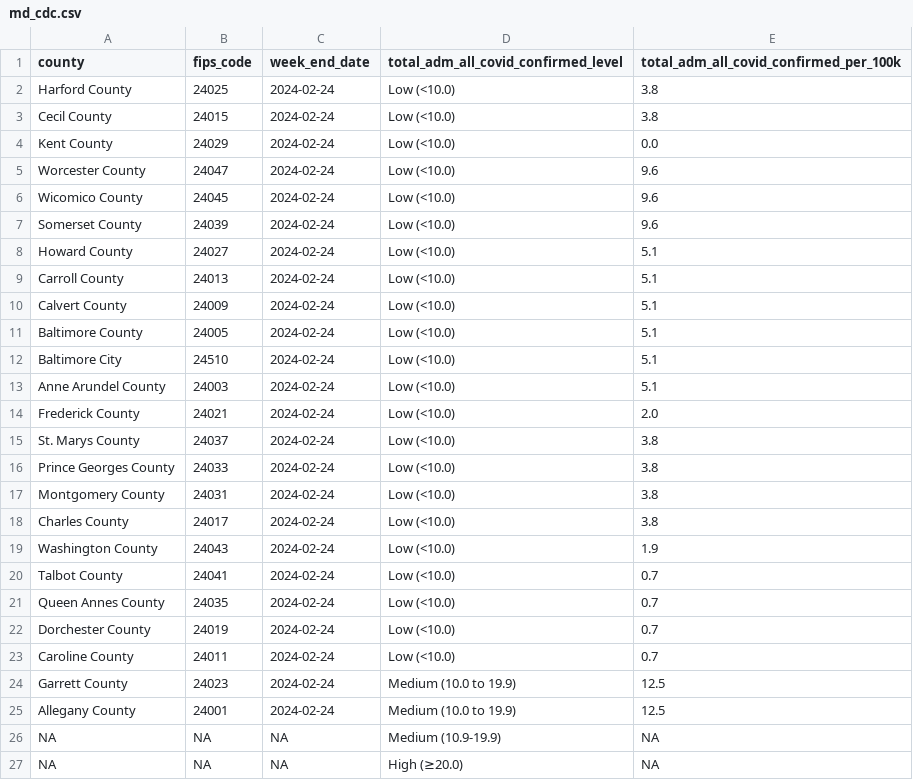
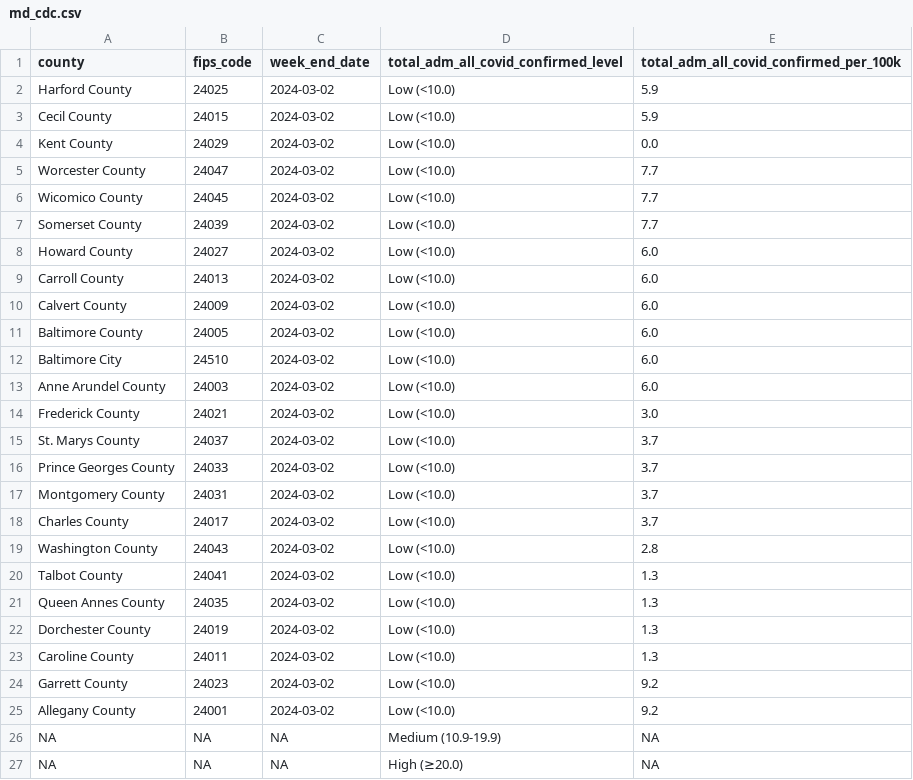
Before and after one commit to Baltimore-Sun/md-covid-scraper, a CSV file: md_cdc.csv, drawn as a sheet.

```diff
--- a/md_cdc.csv
+++ b/md_cdc.csv
@@ -1,26 +1,26 @@
 county,fips_code,week_end_date,total_adm_all_covid_confirmed_level,total_adm_all_covid_confirmed_per_100k
-Harford County,24025,2024-02-24,Low (<10.0),3.8
-Cecil County,24015,2024-02-24,Low (<10.0),3.8
-Kent County,24029,2024-02-24,Low (<10.0),0.0
-Worcester County,24047,2024-02-24,Low (<10.0),9.6
-Wicomico County,24045,2024-02-24,Low (<10.0),9.6
-Somerset County,24039,2024-02-24,Low (<10.0),9.6
-Howard County,24027,2024-02-24,Low (<10.0),5.1
-Carroll County,24013,2024-02-24,Low (<10.0),5.1
-Calvert County,24009,2024-02-24,Low (<10.0),5.1
-Baltimore County,24005,2024-02-24,Low (<10.0),5.1
-Baltimore City,24510,2024-02-24,Low (<10.0),5.1
-Anne Arundel County,24003,2024-02-24,Low (<10.0),5.1
-Frederick County,24021,2024-02-24,Low (<10.0),2.0
-St. Marys County,24037,2024-02-24,Low (<10.0),3.8
-Prince Georges County,24033,2024-02-24,Low (<10.0),3.8
-Montgomery County,24031,2024-02-24,Low (<10.0),3.8
-Charles County,24017,2024-02-24,Low (<10.0),3.8
-Washington County,24043,2024-02-24,Low (<10.0),1.9
-Talbot County,24041,2024-02-24,Low (<10.0),0.7
-Queen Annes County,24035,2024-02-24,Low (<10.0),0.7
-Dorchester County,24019,2024-02-24,Low (<10.0),0.7
-Caroline County,24011,2024-02-24,Low (<10.0),0.7
-Garrett County,24023,2024-02-24,Medium (10.0 to 19.9),12.5
-Allegany County,24001,2024-02-24,Medium (10.0 to 19.9),12.5
+Harford County,24025,2024-03-02,Low (<10.0),5.9
+Cecil County,24015,2024-03-02,Low (<10.0),5.9
+Kent County,24029,2024-03-02,Low (<10.0),0.0
+Worcester County,24047,2024-03-02,Low (<10.0),7.7
+Wicomico County,24045,2024-03-02,Low (<10.0),7.7
+Somerset County,24039,2024-03-02,Low (<10.0),7.7
+Howard County,24027,2024-03-02,Low (<10.0),6.0
+Carroll County,24013,2024-03-02,Low (<10.0),6.0
+Calvert County,24009,2024-03-02,Low (<10.0),6.0
+Baltimore County,24005,2024-03-02,Low (<10.0),6.0
+Baltimore City,24510,2024-03-02,Low (<10.0),6.0
+Anne Arundel County,24003,2024-03-02,Low (<10.0),6.0
+Frederick County,24021,2024-03-02,Low (<10.0),3.0
+St. Marys County,24037,2024-03-02,Low (<10.0),3.7
+Prince Georges County,24033,2024-03-02,Low (<10.0),3.7
+Montgomery County,24031,2024-03-02,Low (<10.0),3.7
+Charles County,24017,2024-03-02,Low (<10.0),3.7
+Washington County,24043,2024-03-02,Low (<10.0),2.8
+Talbot County,24041,2024-03-02,Low (<10.0),1.3
+Queen Annes County,24035,2024-03-02,Low (<10.0),1.3
+Dorchester County,24019,2024-03-02,Low (<10.0),1.3
+Caroline County,24011,2024-03-02,Low (<10.0),1.3
+Garrett County,24023,2024-03-02,Low (<10.0),9.2
+Allegany County,24001,2024-03-02,Low (<10.0),9.2
 NA,NA,NA,Medium (10.9-19.9),NA
```
